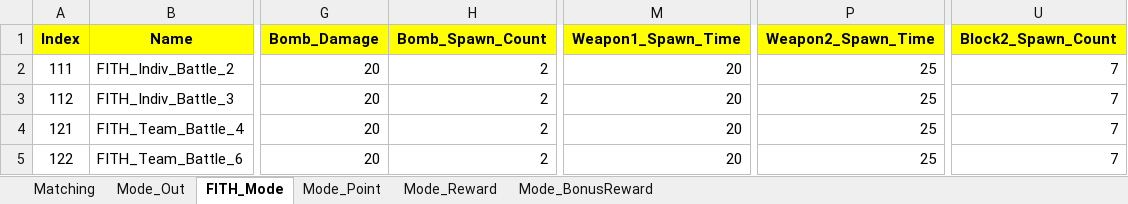
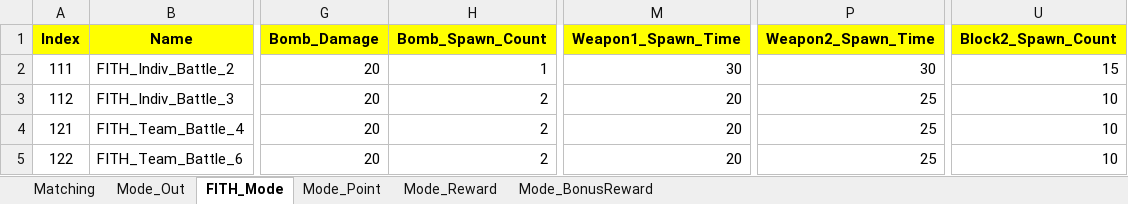
Before and after one commit to sadending82/FestivalTownProject, an Excel workbook: Server/Server/GameData/Mode_Ver3.xlsx, sheet FITH_Mode, drawn as a sheet; only a part is shown, gaps mark what is left out; values as stored, in another font and other column widths than the file's, no borders; the diff names each change by its address in the sheet, - before the commit and + after, or states it on an @@ line.

```diff
--- a/Server/Server/GameData/Mode_Ver3.xlsx (sheet FITH_Mode)
+++ b/Server/Server/GameData/Mode_Ver3.xlsx (sheet FITH_Mode)
-H2 (Bomb_Spawn_Count): 2
+H2 (Bomb_Spawn_Count): 1
-M2 (Weapon1_Spawn_Time): 20
+M2 (Weapon1_Spawn_Time): 30
-P2 (Weapon2_Spawn_Time): 25
+P2 (Weapon2_Spawn_Time): 30
-U2 (Block2_Spawn_Count): 7
+U2 (Block2_Spawn_Count): 15
-U3:U5 (Block2_Spawn_Count): 7
+U3:U5 (Block2_Spawn_Count): 10
```
Also changed, not shown: Client/Assets/11. GameData/Mode_Ver3.xlsx, 5 other files.
